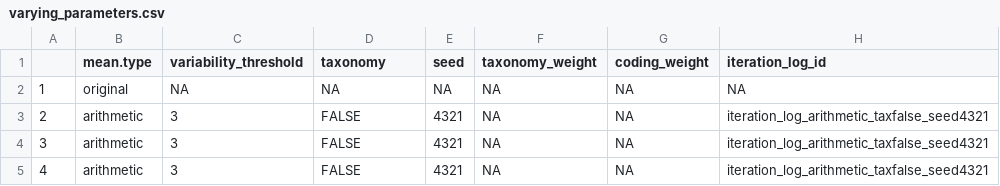
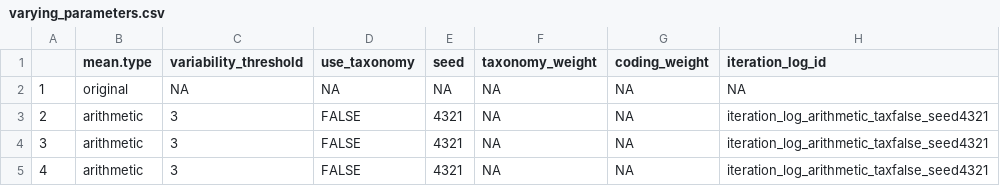
Before and after one commit to annagraff/densify, a CSV file: vignettes/varying_parameters.csv, drawn as a sheet; only a part is shown; the diff names each change by its address in the sheet, - before the commit and + after, or states it on an @@ line.

Commit message:
update vignette according to new implementation of taxonomy-handling

```diff
--- a/vignettes/varying_parameters.csv
+++ b/vignettes/varying_parameters.csv
-D1: taxonomy
+D1: use_taxonomy
```
Also changed, not shown: 2 other files.
